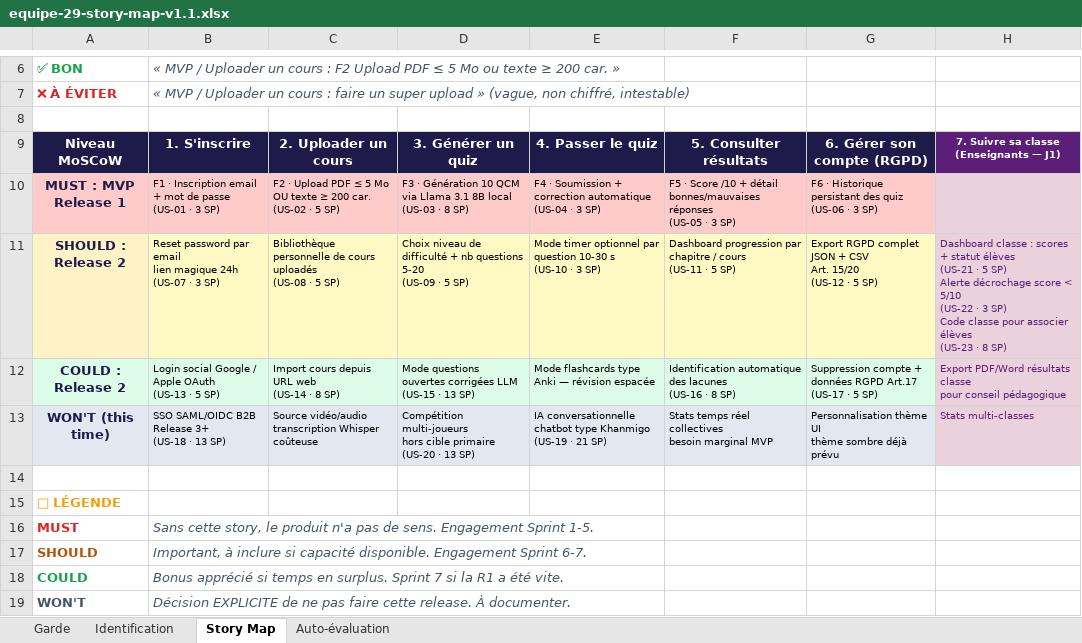
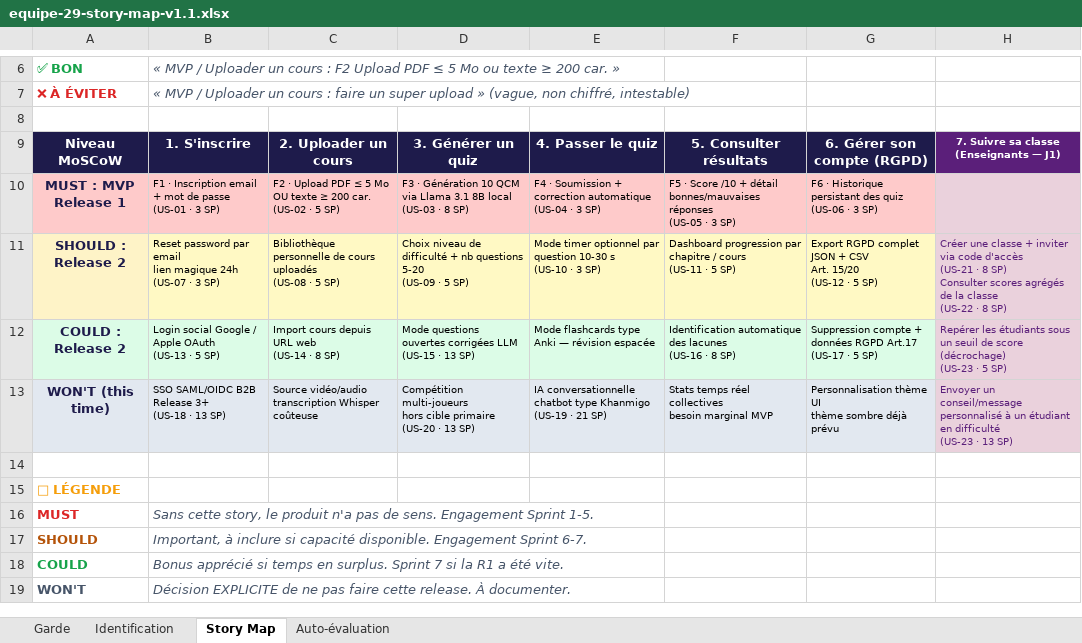
Before and after one commit to M4XAW/apocalipssi, an Excel workbook: perturbations/J1/equipe-29-story-map-v1.1.xlsx, sheet Story Map, drawn as a sheet; only a part is shown, gaps mark what is left out; values as stored, in another font and other column widths than the file's, no borders; charts and pictures not drawn; ↵ is a line break in a cell; the diff names each change by its address in the sheet, - before the commit and + after, or states it on an @@ line.

```diff
--- a/perturbations/J1/equipe-29-story-map-v1.1.xlsx (sheet Story Map)
+++ b/perturbations/J1/equipe-29-story-map-v1.1.xlsx (sheet Story Map)
-H11: Dashboard classe : scores + statut élèves ↵ (US-21 · 5 SP) ↵ Alerte décrochage score < 5/10 ↵ (US-22 · 3 SP) ↵ Code classe pour associer élèves ↵ (US-23 · 8…
+H11: Créer une classe + inviter via code d'accès ↵ (US-21 · 8 SP) ↵ Consulter scores agrégés de la classe ↵ (US-22 · 8…
-H12: Export PDF/Word résultats classe ↵ pour conseil pédagogique
+H12: Repérer les étudiants sous un seuil de score (décrochage) ↵ (US-23 · 5 SP)
-H13: Stats multi-classes
+H13: Envoyer un conseil/message personnalisé à un étudiant en difficulté ↵ (US-23 · 13 SP)
```
Also changed, not shown: charts or pictures, perturbations/J1/equipe-29-product-backlog-v1.1.xlsx, 1 other file.
